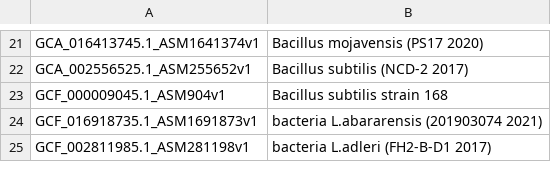
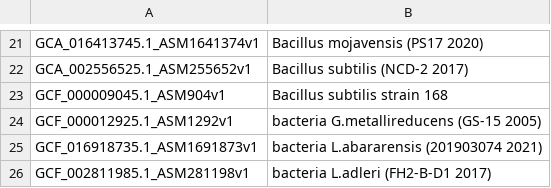
Before and after one commit to ucscGenomeBrowser/kent, a TSV file: src/hg/makeDb/doc/bacteriaAsmHub/bacteria.orderList.tsv, drawn as a sheet; only a part is shown, gaps mark what is left out.

```diff
--- a/src/hg/makeDb/doc/bacteriaAsmHub/bacteria.orderList.tsv
+++ b/src/hg/makeDb/doc/bacteriaAsmHub/bacteria.orderList.tsv
@@ -23,2 +23,3 @@ GCA_002556525.1_ASM255652v1	Bacillus subtilis (NCD-2 2017)
 GCF_000009045.1_ASM904v1	Bacillus subtilis strain 168
+GCF_000012925.1_ASM1292v1	bacteria G.metallireducens (GS-15 2005)
 GCF_016918735.1_ASM1691873v1	bacteria L.abararensis (201903074 2021)
```
Also changed, not shown: 1 other file.
